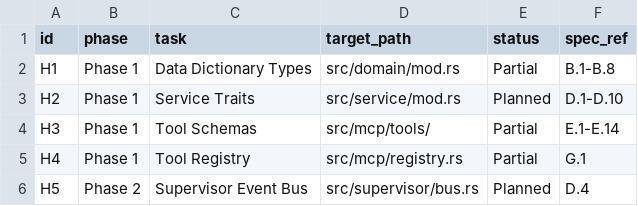
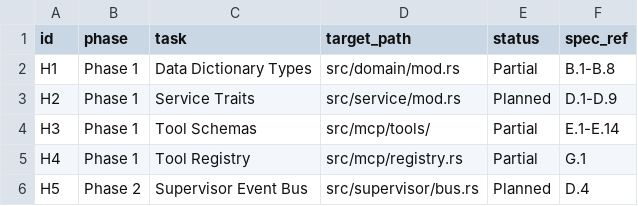
Before and after one commit to billlzzz18/flowz, a CSV file: docs/plans.csv, drawn as a sheet; only a part is shown.

Commit message:
fix: chain harness version in screening admission, regex in register_decision.py, and spec_ref in plans.csv

```diff
--- a/docs/plans.csv
+++ b/docs/plans.csv
@@ -2,3 +2,3 @@ id,phase,task,target_path,status,spec_ref
 H1,Phase 1,Data Dictionary Types,src/domain/mod.rs,Partial,B.1-B.8
-H2,Phase 1,Service Traits,src/service/mod.rs,Planned,D.1-D.10
+H2,Phase 1,Service Traits,src/service/mod.rs,Planned,D.1-D.9
 H3,Phase 1,Tool Schemas,src/mcp/tools/,Partial,E.1-E.14
```
Also changed, not shown: 3 other files.
